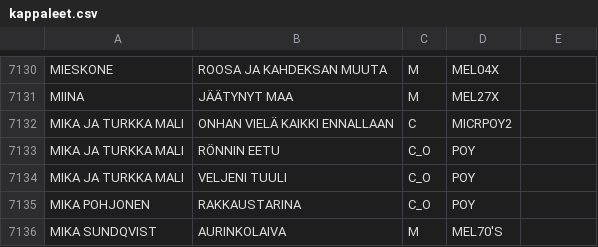
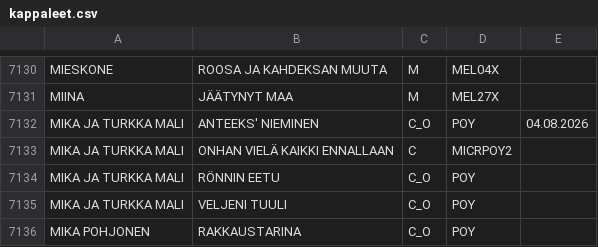
Before and after one commit to LamminHovi/Karaokelista, a CSV file: kappaleet.csv, drawn as a sheet; only a part is shown, gaps mark what is left out; the shorter side is filled out with more unchanged rows.

Commit message:
Lisätty kappale

```diff
--- a/kappaleet.csv
+++ b/kappaleet.csv
@@ -7131,2 +7131,3 @@ MIESKONE,ROOSA JA KAHDEKSAN MUUTA,M,MEL04X,
 MIINA,JÄÄTYNYT MAA,M,MEL27X,
+MIKA JA TURKKA MALI,ANTEEKS' NIEMINEN,C_O,POY,04.08.2026
 MIKA JA TURKKA MALI,ONHAN VIELÄ KAIKKI ENNALLAAN,C,MICRPOY2,
```
